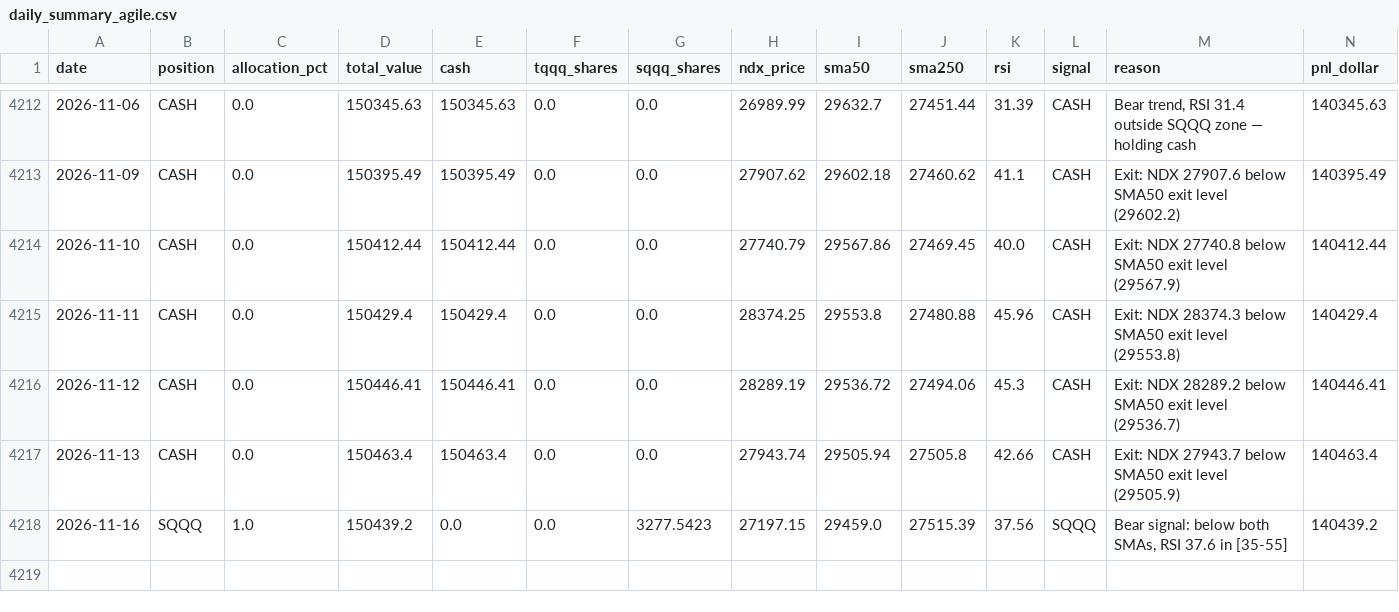
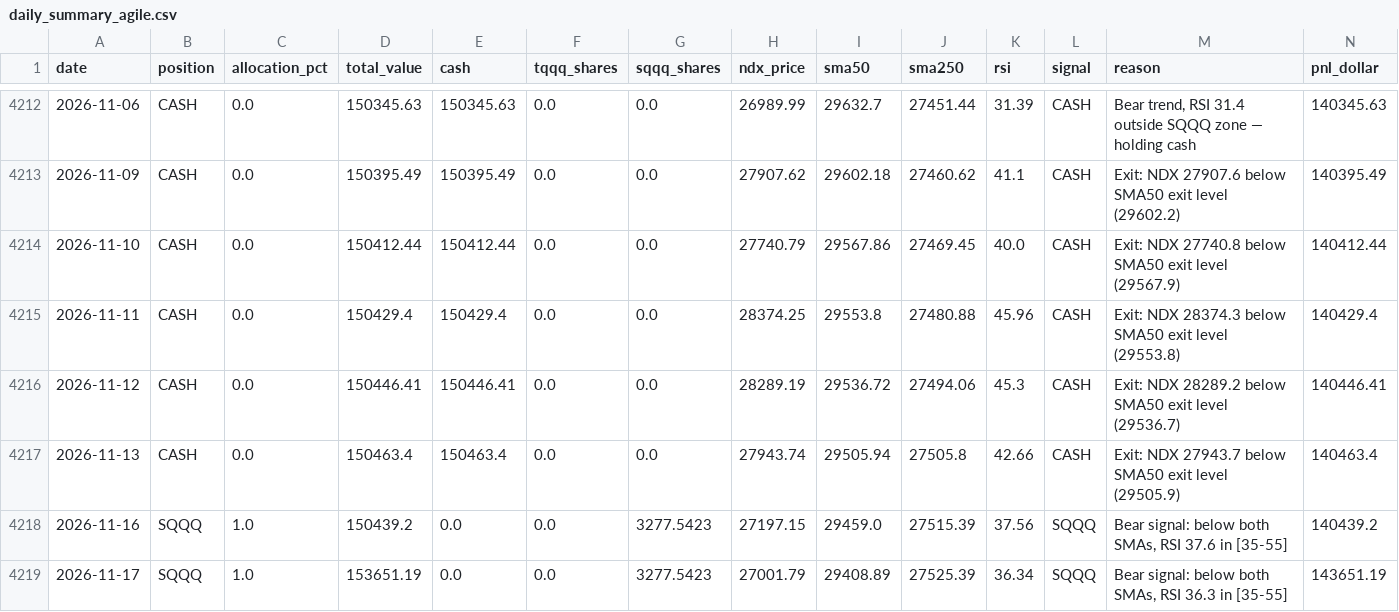
Before and after one commit to MooMooDaBlue/ndx-strategy, a CSV file: daily_summary_agile.csv, drawn as a sheet; only a part is shown, gaps mark what is left out; rows hold the shown columns only; the diff names each change by its address in the sheet, - before the commit and + after, or states it on an @@ line.

```diff
--- a/daily_summary_agile.csv
+++ b/daily_summary_agile.csv
+row 4219: 2026-11-17 | SQQQ | 1.0 | 153651.19 | 0.0 | 0.0 | 3277.5423 | 27001.79 | 29408.89 | 27525.39 | 36.34 | SQQQ | Bear signal: below both SMAs, RSI 36.3 in [35-55] | 143651.19
```
Also changed, not shown: daily_summary.csv, 6 other files.
